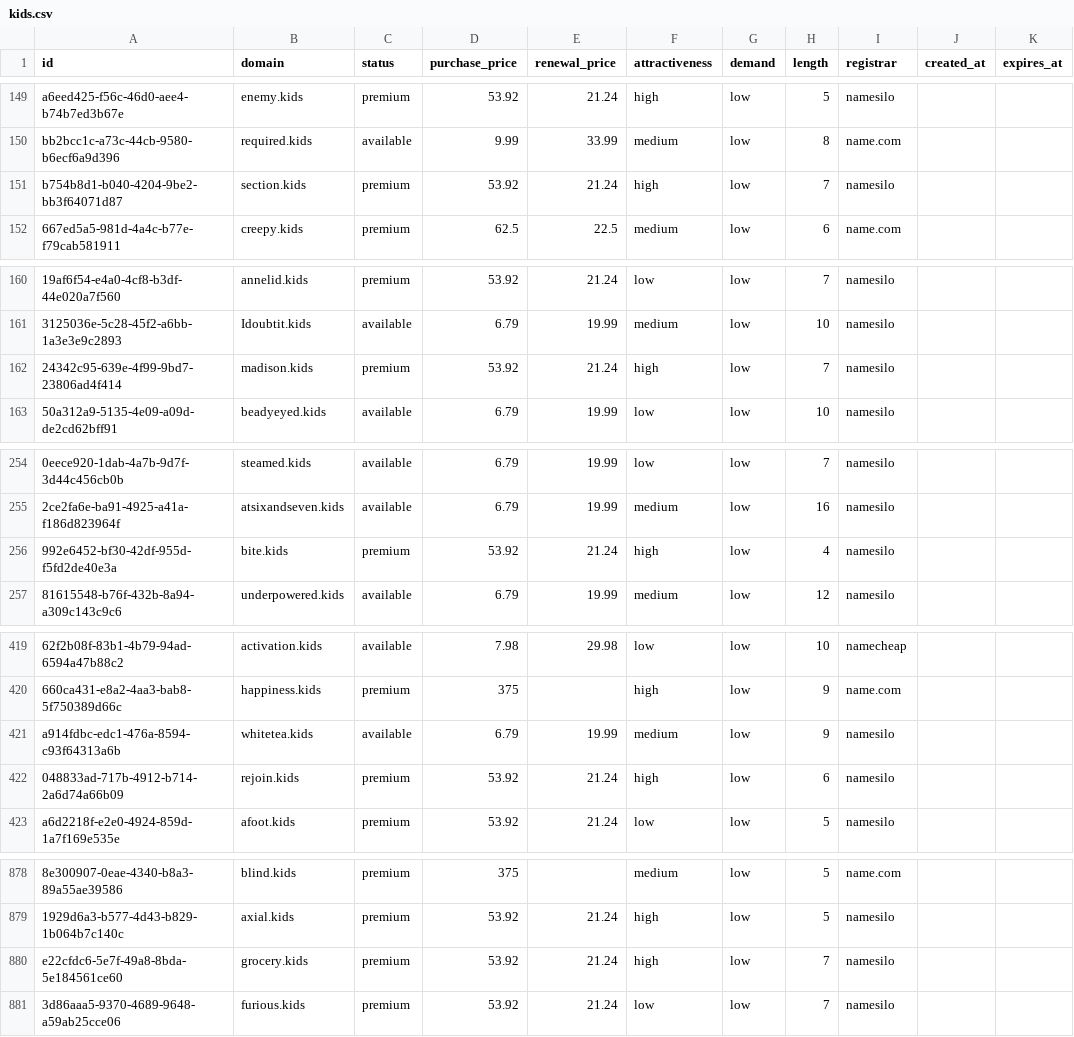
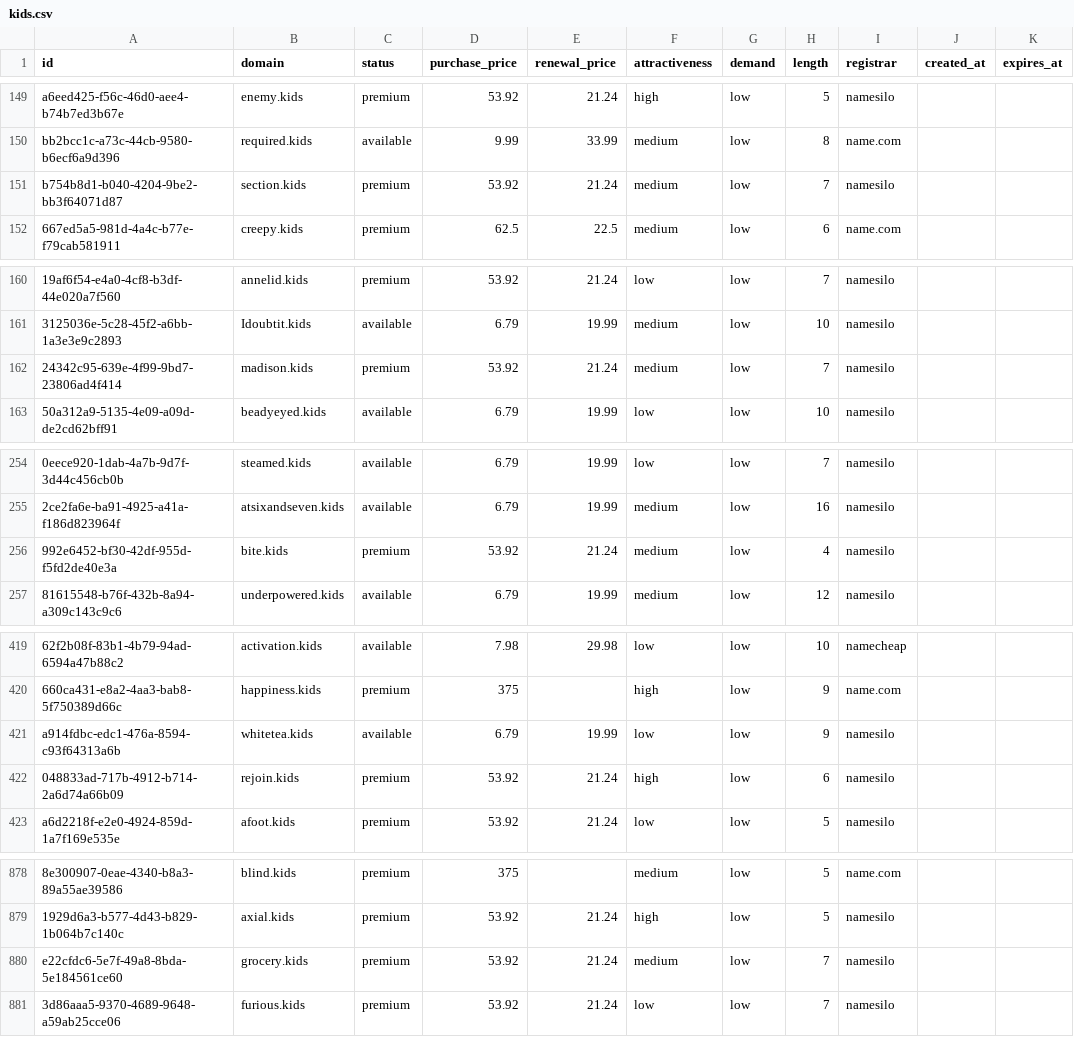
Before and after one commit to UniqueDomains/kids-oneword-domains, a CSV file: kids.csv, drawn as a sheet; only a part is shown, gaps mark what is left out; the diff covers the shown part only; the diff names each change by its address in the sheet, - before the commit and + after, or states it on an @@ line.

```diff
--- a/kids.csv
+++ b/kids.csv
-F151 (attractiveness): high
+F151 (attractiveness): medium
-F162 (attractiveness): high
+F162 (attractiveness): medium
-F256 (attractiveness): high
+F256 (attractiveness): medium
-F421 (attractiveness): medium
+F421 (attractiveness): low
-F880 (attractiveness): high
+F880 (attractiveness): medium
```
Also changed, not shown: 19 edited cells elsewhere in this file, 4 other files.
